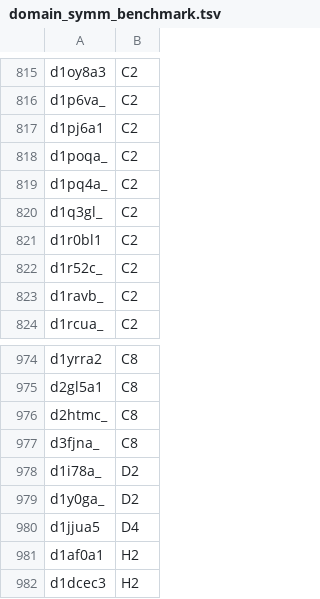
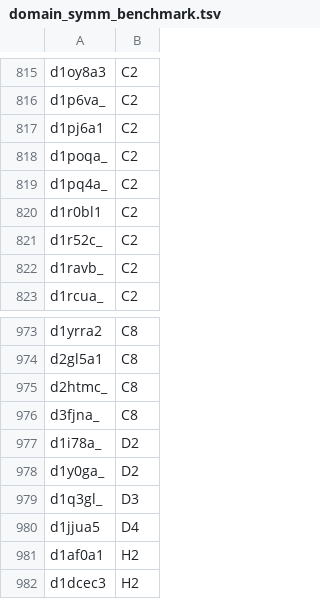
Before and after one commit to rcsb/symmetry-benchmark, a TSV file: domain_symm_benchmark.tsv, drawn as a sheet; only a part is shown, gaps mark what is left out.

Commit message:
Fix #30 d1q3gl_ to D3

```diff
--- a/domain_symm_benchmark.tsv
+++ b/domain_symm_benchmark.tsv
@@ -819,3 +819,2 @@ d1poqa_	C2
 d1pq4a_	C2
-d1q3gl_	C2
 d1r0bl1	C2
@@ -979,2 +978,3 @@ d1i78a_	D2
 d1y0ga_	D2
+d1q3gl_	D3
 d1jjua5	D4
```
